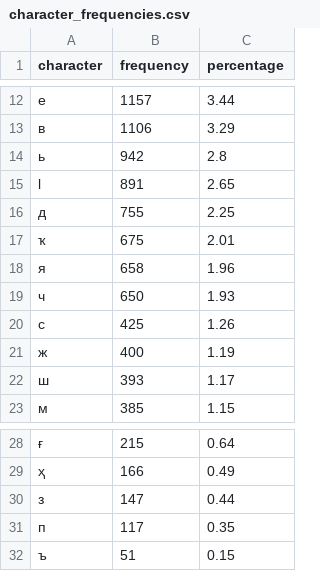
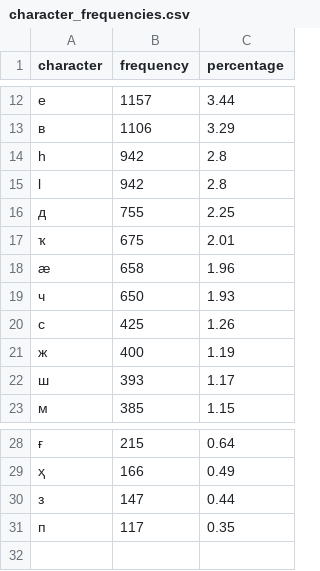
Before and after one commit to urssivar/script, a CSV file: frequency/data/character_frequencies.csv, drawn as a sheet; only a part is shown, gaps mark what is left out.

```diff
--- a/frequency/data/character_frequencies.csv
+++ b/frequency/data/character_frequencies.csv
@@ -13,7 +13,7 @@ character,frequency,percentage
 в,1106,3.29
-ь,942,2.8
-ӏ,891,2.65
+һ,942,2.8
+ӏ,942,2.8
 д,755,2.25
 ҡ,675,2.01
-я,658,1.96
+ӕ,658,1.96
 ч,650,1.93
@@ -31,2 +31 @@ character,frequency,percentage
 п,117,0.35
-ъ,51,0.15
```
Also changed, not shown: 4 other files.
